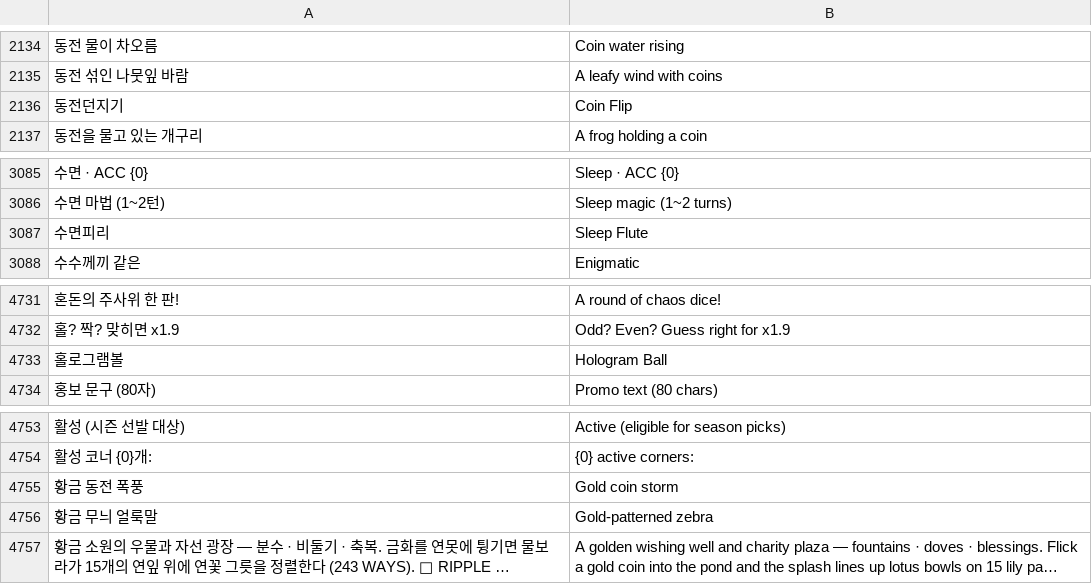
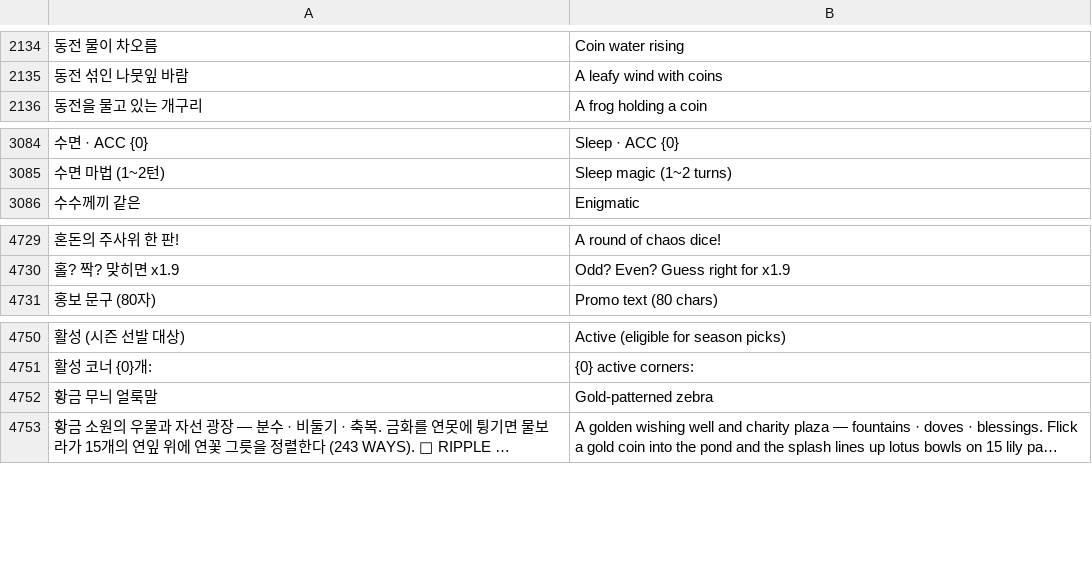
Before and after one commit to EmoMonsterJames/gamblers, a TSV file: i18n/en.tsv, drawn as a sheet; only a part is shown, gaps mark what is left out; long unchanged cells end in …; removed rows and columns are numbered as before the commit, all else as after; the diff covers the shown part only; the diff names each change by its address in the sheet, - before the commit and + after, or states it on an @@ line.

```diff
--- a/i18n/en.tsv
+++ b/i18n/en.tsv
-row 2136: 동전던지기 | Coin Flip
-row 3087: 수면피리 | Sleep Flute
@@ row 4733 moved to row 6431: 홀로그램볼 @@
-row 4755: 황금 동전 폭풍 | Gold coin storm
```
Also changed, not shown: 36 added rows elsewhere in this file.
